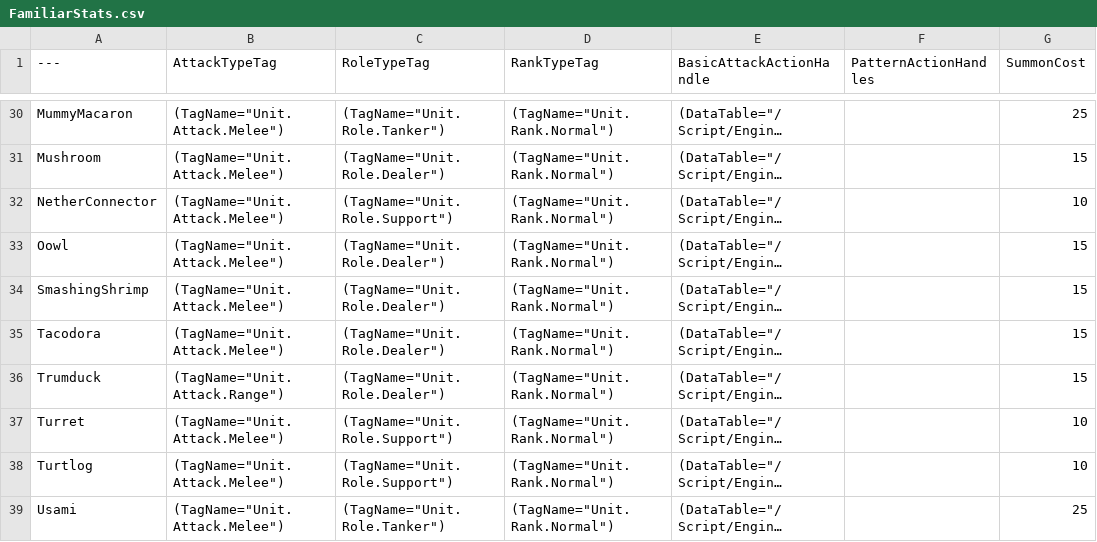
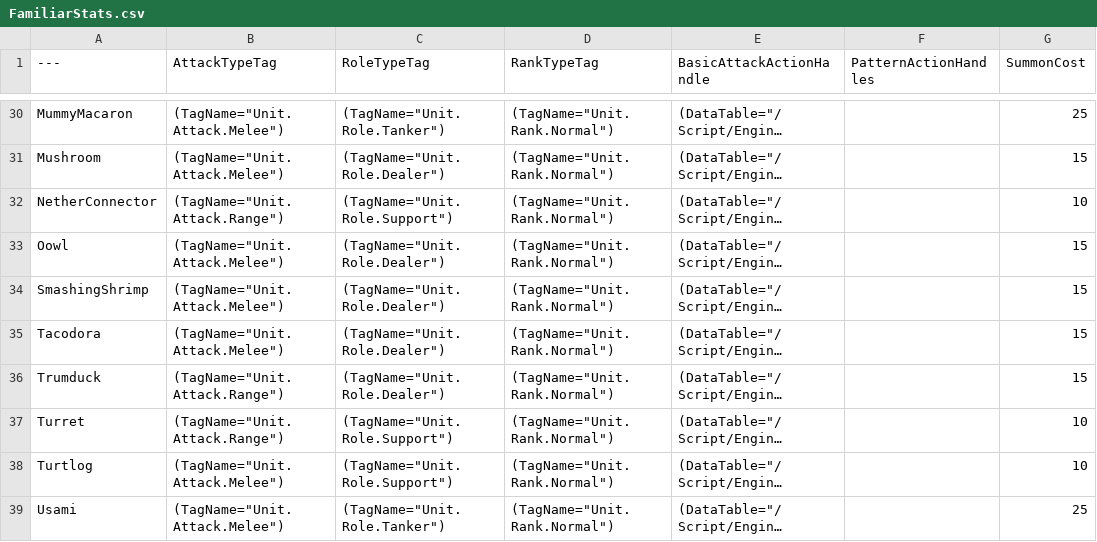
Before and after one commit to YouSungMin/ProjectParadise, a CSV file: DesignData/CSVs_Export/FamiliarStats.csv, drawn as a sheet; only a part is shown, gaps mark what is left out; long unchanged cells end in …; the diff covers the shown part only; the diff names each change by its address in the sheet, - before the commit and + after, or states it on an @@ line.

```diff
--- a/DesignData/CSVs_Export/FamiliarStats.csv
+++ b/DesignData/CSVs_Export/FamiliarStats.csv
-B32 (AttackTypeTag): (TagName="Unit.Attack.Melee")
+B32 (AttackTypeTag): (TagName="Unit.Attack.Range")
-B37 (AttackTypeTag): (TagName="Unit.Attack.Melee")
+B37 (AttackTypeTag): (TagName="Unit.Attack.Range")
```
Also changed, not shown: 7 edited cells elsewhere in this file, 1 other file.
